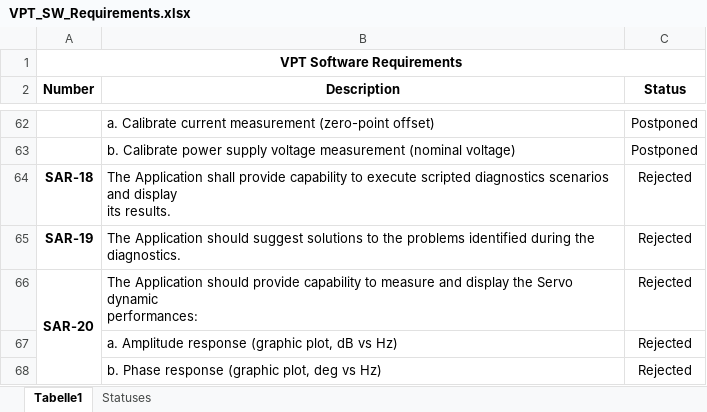
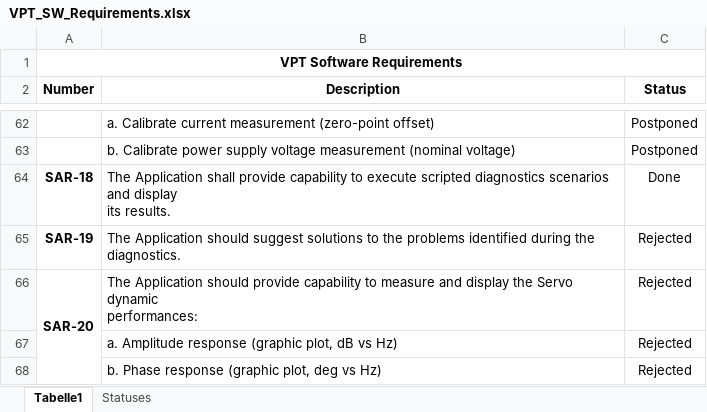
Before and after one commit to Polarisru/vpt_npm, an Excel workbook: doc/VPT_SW_Requirements.xlsx, sheet Tabelle1, drawn as a sheet; only a part is shown, gaps mark what is left out; values as stored, in another font and other column widths than the file's, no borders; conditional formats not drawn; the diff covers the shown part only; the diff names each change by its address in the sheet, - before the commit and + after, or states it on an @@ line.

```diff
--- a/doc/VPT_SW_Requirements.xlsx (sheet Tabelle1)
+++ b/doc/VPT_SW_Requirements.xlsx (sheet Tabelle1)
-C64 (Status): Rejected
+C64 (Status): Done
```
Also changed, not shown: 6 edited cells elsewhere in this sheet, 3 other files.
